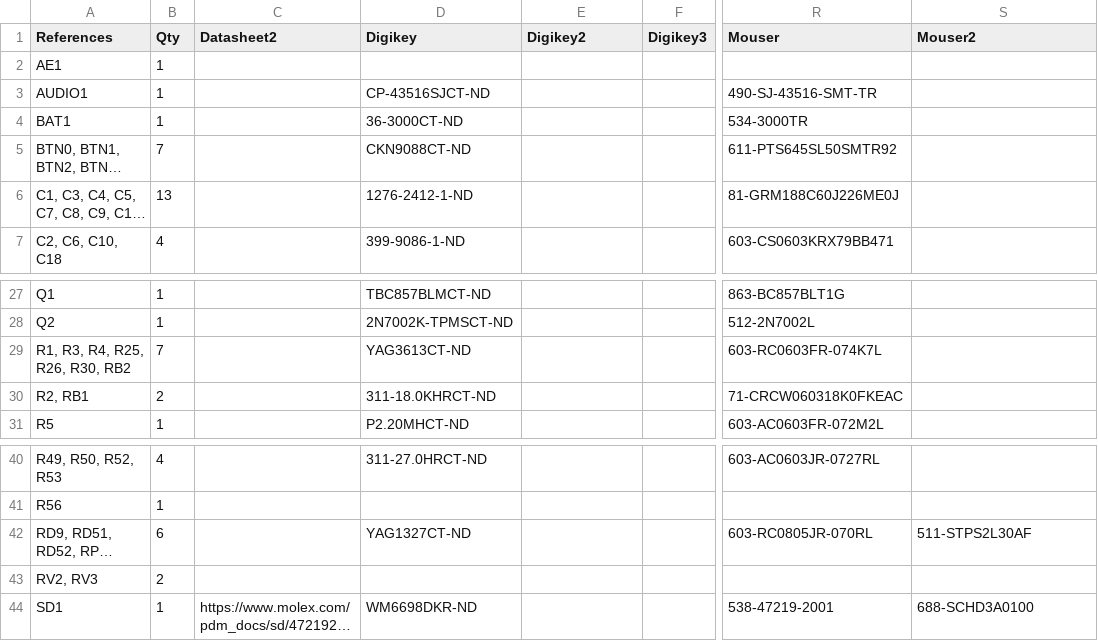
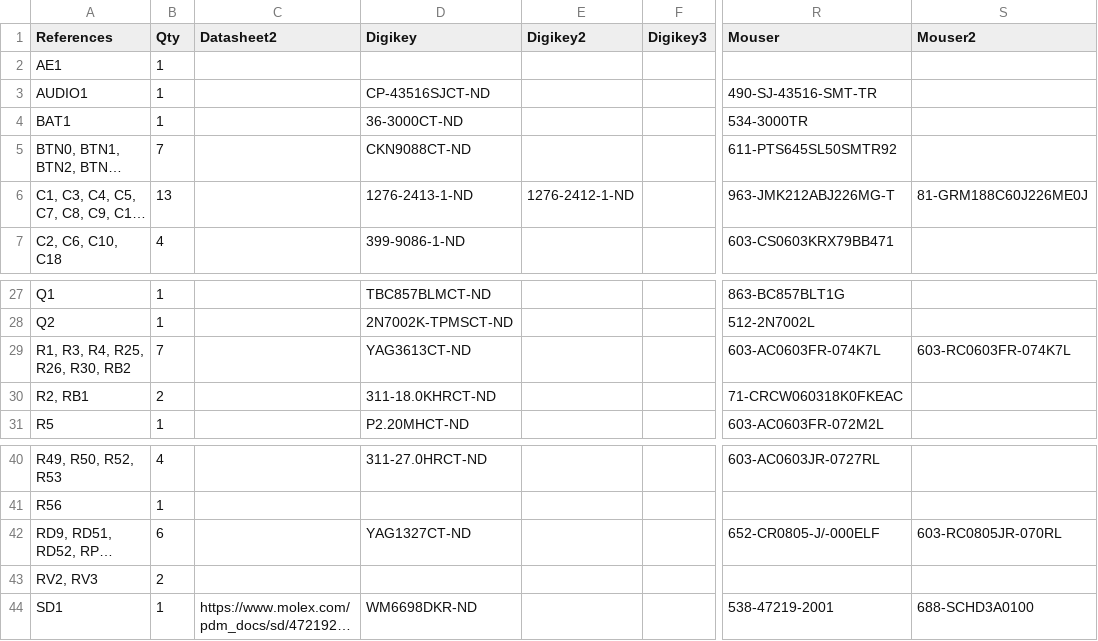
Before and after one commit to emard/ulx3s, a TSV file: 1-click-bom.tsv, drawn as a sheet; only a part is shown, gaps mark what is left out; long unchanged cells end in …; the diff names each change by its address in the sheet, - before the commit and + after, or states it on an @@ line.

```diff
--- a/1-click-bom.tsv
+++ b/1-click-bom.tsv
-D6 (Digikey): 1276-2412-1-ND
+D6 (Digikey): 1276-2413-1-ND
-E6 (Digikey2): (empty)
+E6 (Digikey2): 1276-2412-1-ND
-R6 (Mouser): 81-GRM188C60J226ME0J
+R6 (Mouser): 963-JMK212ABJ226MG-T
-S6 (Mouser2): (empty)
+S6 (Mouser2): 81-GRM188C60J226ME0J
-R29 (Mouser): 603-RC0603FR-074K7L
+R29 (Mouser): 603-AC0603FR-074K7L
-S29 (Mouser2): (empty)
+S29 (Mouser2): 603-RC0603FR-074K7L
-R42 (Mouser): 603-RC0805JR-070RL
+R42 (Mouser): 652-CR0805-J/-000ELF
-S42 (Mouser2): 511-STPS2L30AF
+S42 (Mouser2): 603-RC0805JR-070RL
```
Also changed, not shown: doc/ulx3s_bom.csv.
